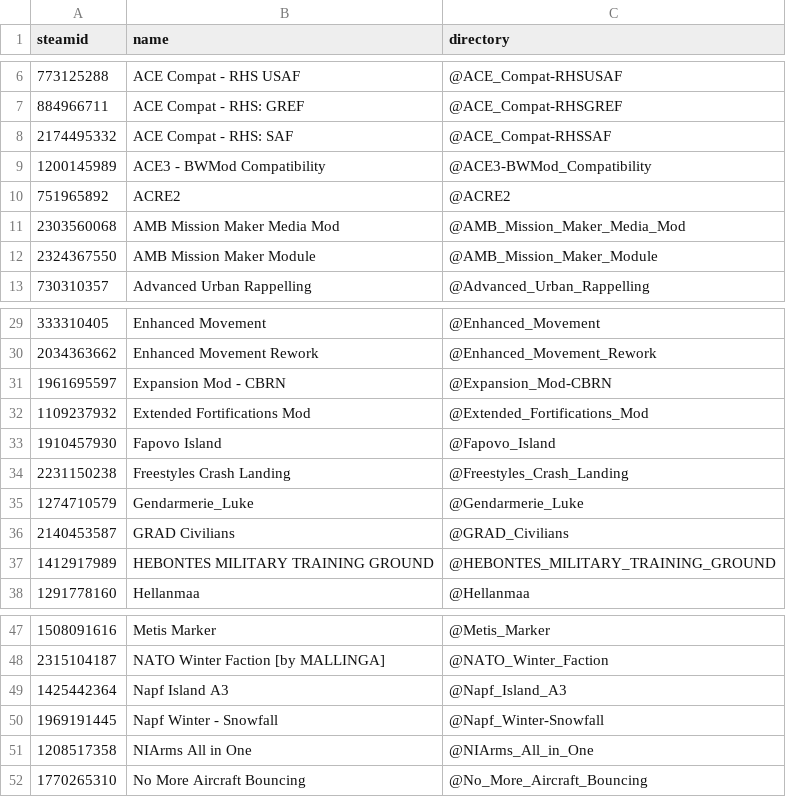
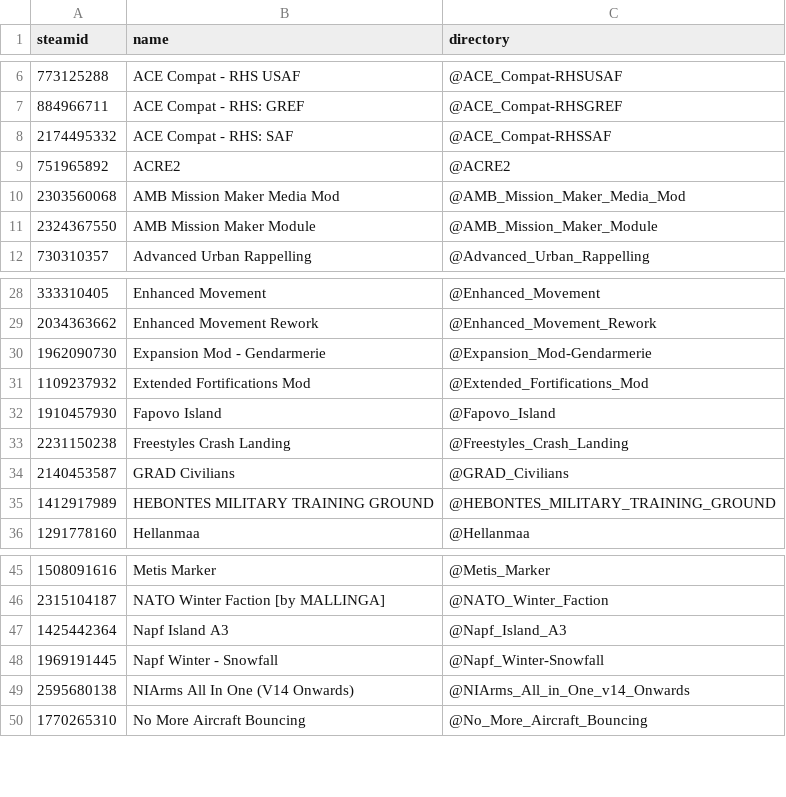
Before and after one commit to AMB-Coding/amb-arma-mods, a CSV file: mods-amb-core.csv, drawn as a sheet; only a part is shown, gaps mark what is left out.

Commit message:
Update core to 03.2022 version

```diff
--- a/mods-amb-core.csv
+++ b/mods-amb-core.csv
@@ -8,3 +8,2 @@ steamid,name,directory
 2174495332,ACE Compat - RHS: SAF,@ACE_Compat-RHSSAF
-1200145989,ACE3 - BWMod Compatibility,@ACE3-BWMod_Compatibility
 751965892,ACRE2,@ACRE2
@@ -30,3 +29,3 @@ steamid,name,directory
 2034363662,Enhanced Movement Rework,@Enhanced_Movement_Rework
-1961695597,Expansion Mod - CBRN,@Expansion_Mod-CBRN
+1962090730,Expansion Mod - Gendarmerie,@Expansion_Mod-Gendarmerie
 1109237932,Extended Fortifications Mod,@Extended_Fortifications_Mod
@@ -34,3 +33,2 @@ steamid,name,directory
 2231150238,Freestyles Crash Landing,@Freestyles_Crash_Landing
-1274710579,Gendarmerie_Luke,@Gendarmerie_Luke
 2140453587,GRAD Civilians,@GRAD_Civilians
@@ -50,3 +48,3 @@ steamid,name,directory
 1969191445,Napf Winter - Snowfall,@Napf_Winter-Snowfall
-1208517358,NIArms All in One,@NIArms_All_in_One
+2595680138,NIArms All In One (V14 Onwards),@NIArms_All_in_One_v14_Onwards
 1770265310,No More Aircraft Bouncing,@No_More_Aircraft_Bouncing
```
